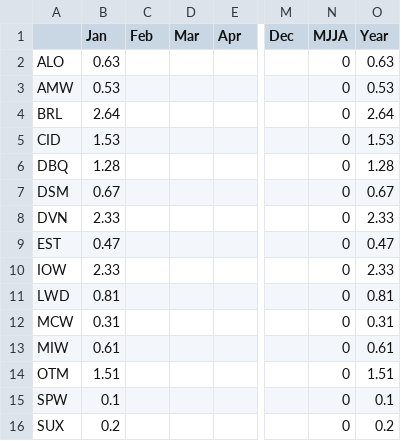
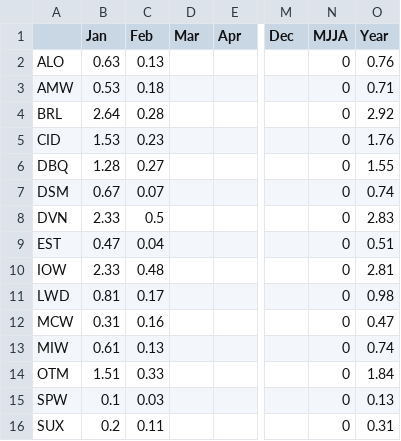
Before and after one commit to akrherz/iem, a CSV file: htdocs/ASOS/reports/asos2006.csv, drawn as a sheet; only a part is shown, gaps mark what is left out; the diff names each change by its address in the sheet, - before the commit and + after, or states it on an @@ line.

```diff
--- a/htdocs/ASOS/reports/asos2006.csv
+++ b/htdocs/ASOS/reports/asos2006.csv
-C2 (Feb): (empty)
+C2 (Feb): 0.13
-O2 (Year): 0.63
+O2 (Year): 0.76
-C3 (Feb): (empty)
+C3 (Feb): 0.18
-O3 (Year): 0.53
+O3 (Year): 0.71
-C4 (Feb): (empty)
+C4 (Feb): 0.28
-O4 (Year): 2.64
+O4 (Year): 2.92
-C5 (Feb): (empty)
+C5 (Feb): 0.23
-O5 (Year): 1.53
+O5 (Year): 1.76
-C6 (Feb): (empty)
+C6 (Feb): 0.27
-O6 (Year): 1.28
+O6 (Year): 1.55
-C7 (Feb): (empty)
+C7 (Feb): 0.07
-O7 (Year): 0.67
+O7 (Year): 0.74
-C8 (Feb): (empty)
+C8 (Feb): 0.5
-O8 (Year): 2.33
+O8 (Year): 2.83
-C9 (Feb): (empty)
+C9 (Feb): 0.04
-O9 (Year): 0.47
+O9 (Year): 0.51
-C10 (Feb): (empty)
+C10 (Feb): 0.48
-O10 (Year): 2.33
+O10 (Year): 2.81
-C11 (Feb): (empty)
+C11 (Feb): 0.17
-O11 (Year): 0.81
+O11 (Year): 0.98
-C12 (Feb): (empty)
+C12 (Feb): 0.16
-O12 (Year): 0.31
+O12 (Year): 0.47
-C13 (Feb): (empty)
+C13 (Feb): 0.13
-O13 (Year): 0.61
+O13 (Year): 0.74
-C14 (Feb): (empty)
+C14 (Feb): 0.33
-O14 (Year): 1.51
+O14 (Year): 1.84
-C15 (Feb): (empty)
+C15 (Feb): 0.03
-O15 (Year): 0.1
+O15 (Year): 0.13
-C16 (Feb): (empty)
+C16 (Feb): 0.11
-O16 (Year): 0.2
+O16 (Year): 0.31
```
Also changed, not shown: 1 other file.
